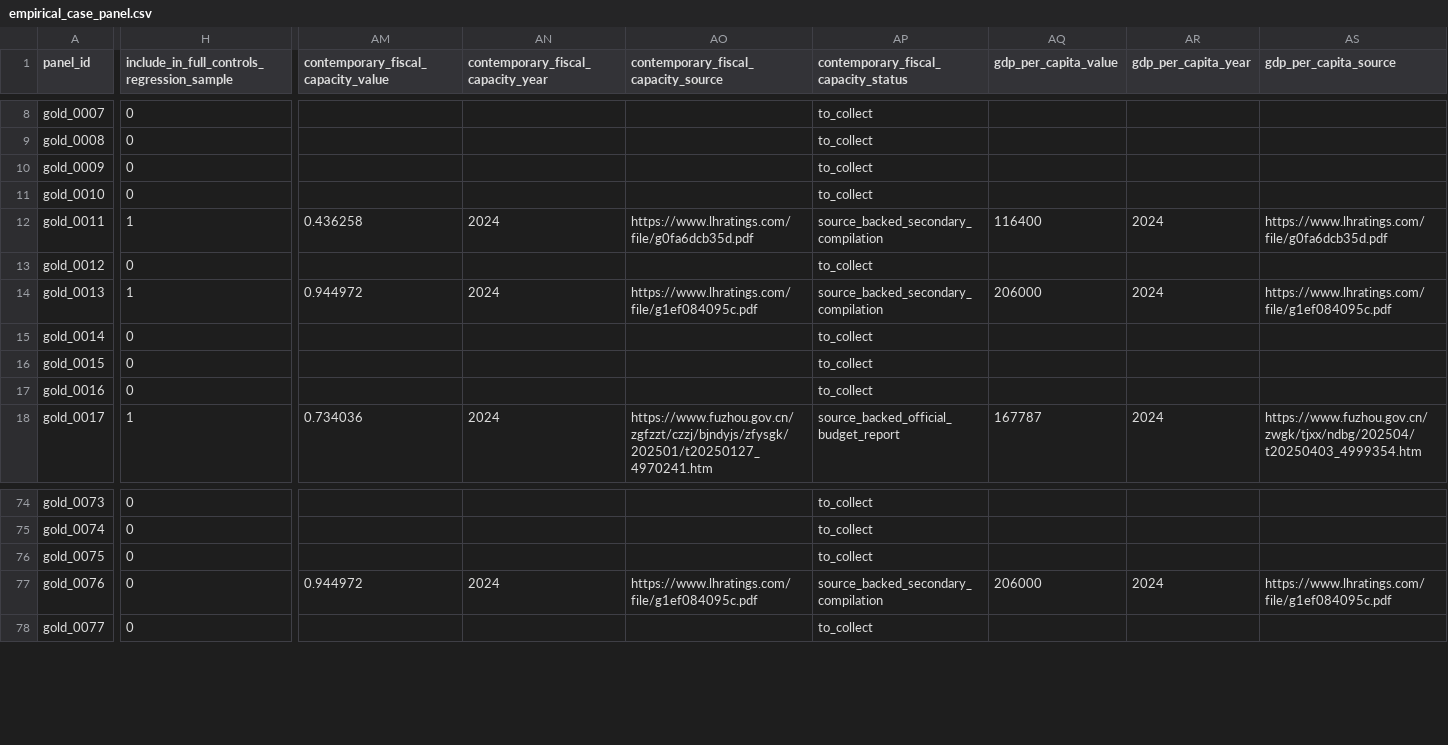
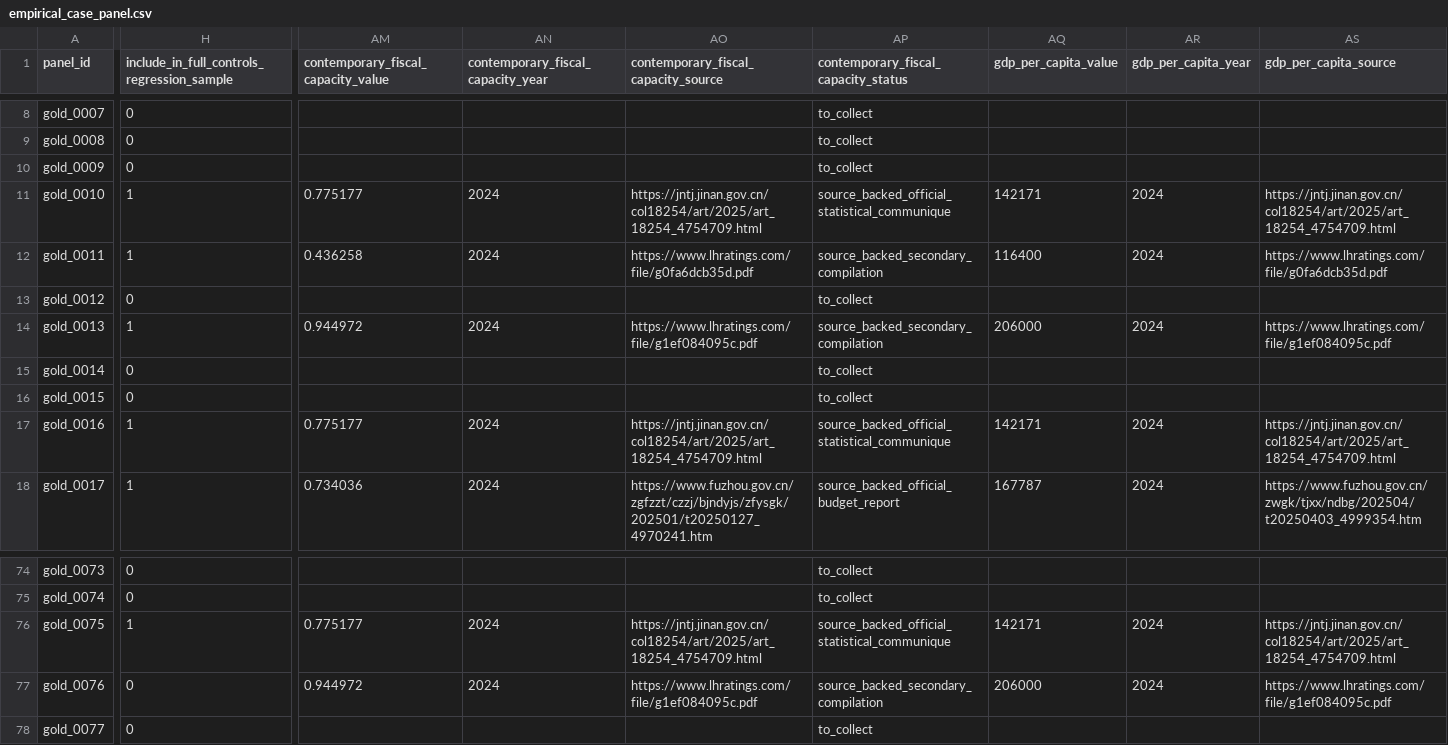
Before and after one commit to Shunyu1001/LGFV, a CSV file: data/analysis_inputs/empirical_case_panel.csv, drawn as a sheet; only a part is shown, gaps mark what is left out; the diff covers the shown part only; the diff names each change by its address in the sheet, - before the commit and + after, or states it on an @@ line.

Commit message:
Broaden first-pass full-controls sample

```diff
--- a/data/analysis_inputs/empirical_case_panel.csv
+++ b/data/analysis_inputs/empirical_case_panel.csv
-H11: 0
+H11: 1
-AM11: (empty)
+AM11: 0.775177
-AN11: (empty)
+AN11: 2024
-AO11: (empty)
+AO11: https://jntj.jinan.gov.cn/col18254/art/2025/art_18254_4754709.html
-AP11: to_collect
+AP11: source_backed_official_statistical_communique
-AQ11 (gdp_per_capita_value): (empty)
+AQ11 (gdp_per_capita_value): 142171
-AR11 (gdp_per_capita_year): (empty)
+AR11 (gdp_per_capita_year): 2024
-AS11 (gdp_per_capita_source): (empty)
+AS11 (gdp_per_capita_source): https://jntj.jinan.gov.cn/col18254/art/2025/art_18254_4754709.html
-H17: 0
+H17: 1
-AM17: (empty)
+AM17: 0.775177
-AN17: (empty)
+AN17: 2024
-AO17: (empty)
+AO17: https://jntj.jinan.gov.cn/col18254/art/2025/art_18254_4754709.html
-AP17: to_collect
+AP17: source_backed_official_statistical_communique
-AQ17 (gdp_per_capita_value): (empty)
+AQ17 (gdp_per_capita_value): 142171
-AR17 (gdp_per_capita_year): (empty)
+AR17 (gdp_per_capita_year): 2024
-AS17 (gdp_per_capita_source): (empty)
+AS17 (gdp_per_capita_source): https://jntj.jinan.gov.cn/col18254/art/2025/art_18254_4754709.html
-H76: 0
+H76: 1
-AM76: (empty)
+AM76: 0.775177
-AN76: (empty)
+AN76: 2024
-AO76: (empty)
+AO76: https://jntj.jinan.gov.cn/col18254/art/2025/art_18254_4754709.html
-AP76: to_collect
+AP76: source_backed_official_statistical_communique
-AQ76 (gdp_per_capita_value): (empty)
+AQ76 (gdp_per_capita_value): 142171
-AR76 (gdp_per_capita_year): (empty)
+AR76 (gdp_per_capita_year): 2024
-AS76 (gdp_per_capita_source): (empty)
+AS76 (gdp_per_capita_source): https://jntj.jinan.gov.cn/col18254/art/2025/art_18254_4754709.html
```
Also changed, not shown: 64 edited cells elsewhere in this file, data/analysis_inputs/contemporary_city_controls.csv, data/analysis_inputs/contemporary_city_controls_source_backed.csv, 13 other files.
